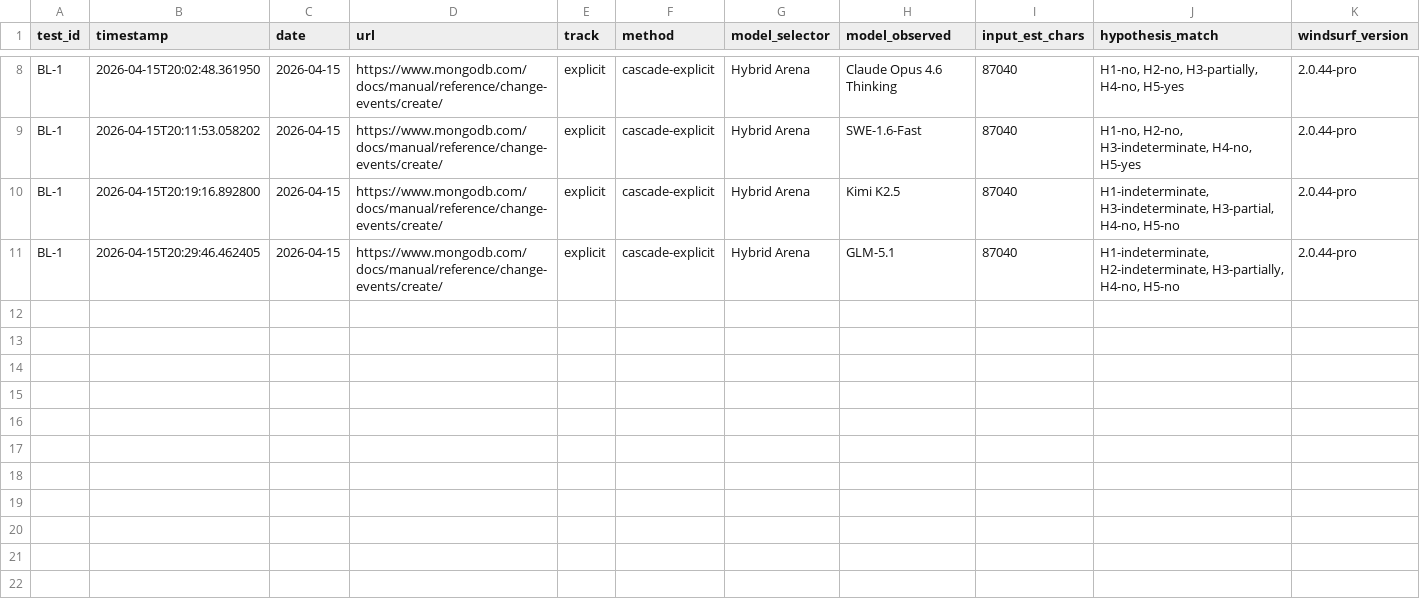
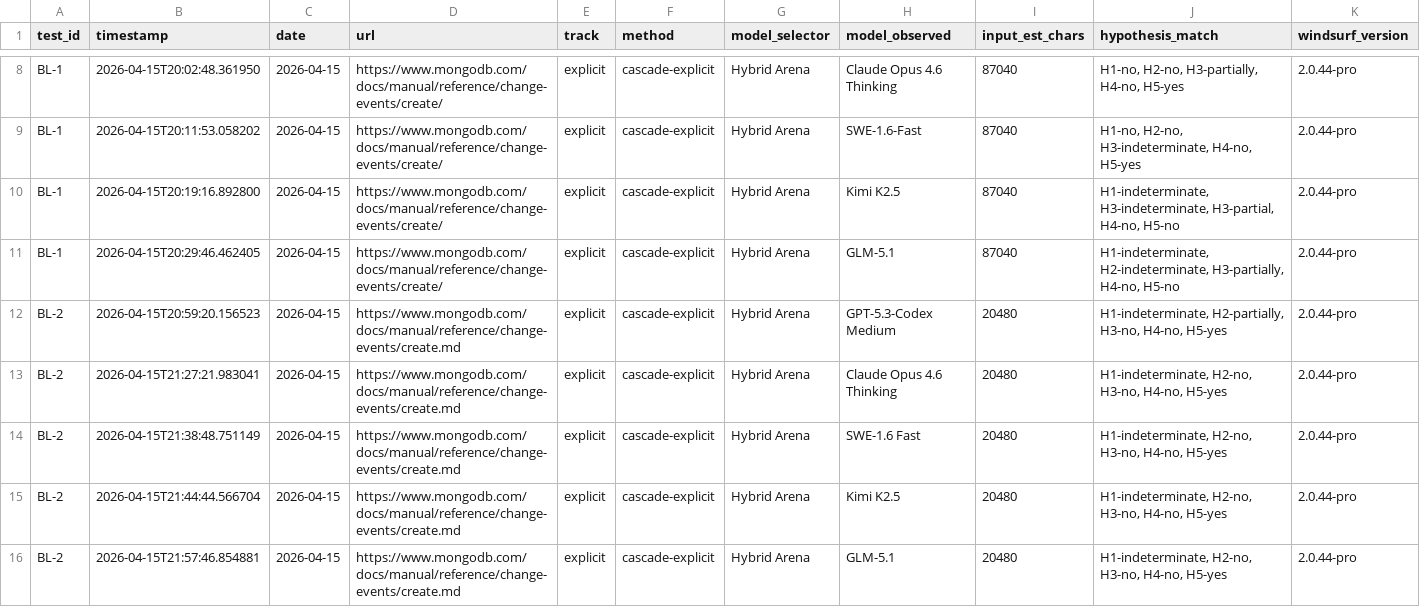
Before and after one commit to rhyannonjoy/agent-ecosystem-testing, a CSV file: windsurf-cascade-web-search/results/cascade-explicit/results.csv, drawn as a sheet; only a part is shown, gaps mark what is left out; rows hold the shown columns only; the diff names each change by its address in the sheet, - before the commit and + after, or states it on an @@ line.

Commit message:
[add] BL-2 explicit results, friction (Issue #70)

```diff
--- a/windsurf-cascade-web-search/results/cascade-explicit/results.csv
+++ b/windsurf-cascade-web-search/results/cascade-explicit/results.csv
+row 12: BL-2 | 2026-04-15T20:59:20.156523 | 2026-04-15 | https://www.mongodb.com/docs/manual/reference/change-events/create.md | explicit | cascade-explicit | Hybrid Arena | GPT-5.3-Codex Medium | 20480 | H1-indeterminate, H2-partially, H3-no, H4-no, H5-yes | 2.0.44-pro
+row 13: BL-2 | 2026-04-15T21:27:21.983041 | 2026-04-15 | https://www.mongodb.com/docs/manual/reference/change-events/create.md | explicit | cascade-explicit | Hybrid Arena | Claude Opus 4.6 Thinking | 20480 | H1-indeterminate, H2-no, H3-no, H4-no, H5-yes | 2.0.44-pro
+row 14: BL-2 | 2026-04-15T21:38:48.751149 | 2026-04-15 | https://www.mongodb.com/docs/manual/reference/change-events/create.md | explicit | cascade-explicit | Hybrid Arena | SWE-1.6 Fast | 20480 | H1-indeterminate, H2-no, H3-no, H4-no, H5-yes | 2.0.44-pro
+row 15: BL-2 | 2026-04-15T21:44:44.566704 | 2026-04-15 | https://www.mongodb.com/docs/manual/reference/change-events/create.md | explicit | cascade-explicit | Hybrid Arena | Kimi K2.5 | 20480 | H1-indeterminate, H2-no, H3-no, H4-no, H5-yes | 2.0.44-pro
+row 16: BL-2 | 2026-04-15T21:57:46.854881 | 2026-04-15 | https://www.mongodb.com/docs/manual/reference/change-events/create.md | explicit | cascade-explicit | Hybrid Arena | GLM-5.1 | 20480 | H1-indeterminate, H2-no, H3-no, H4-no, H5-yes | 2.0.44-pro
```
Also changed, not shown: 3 other files.
